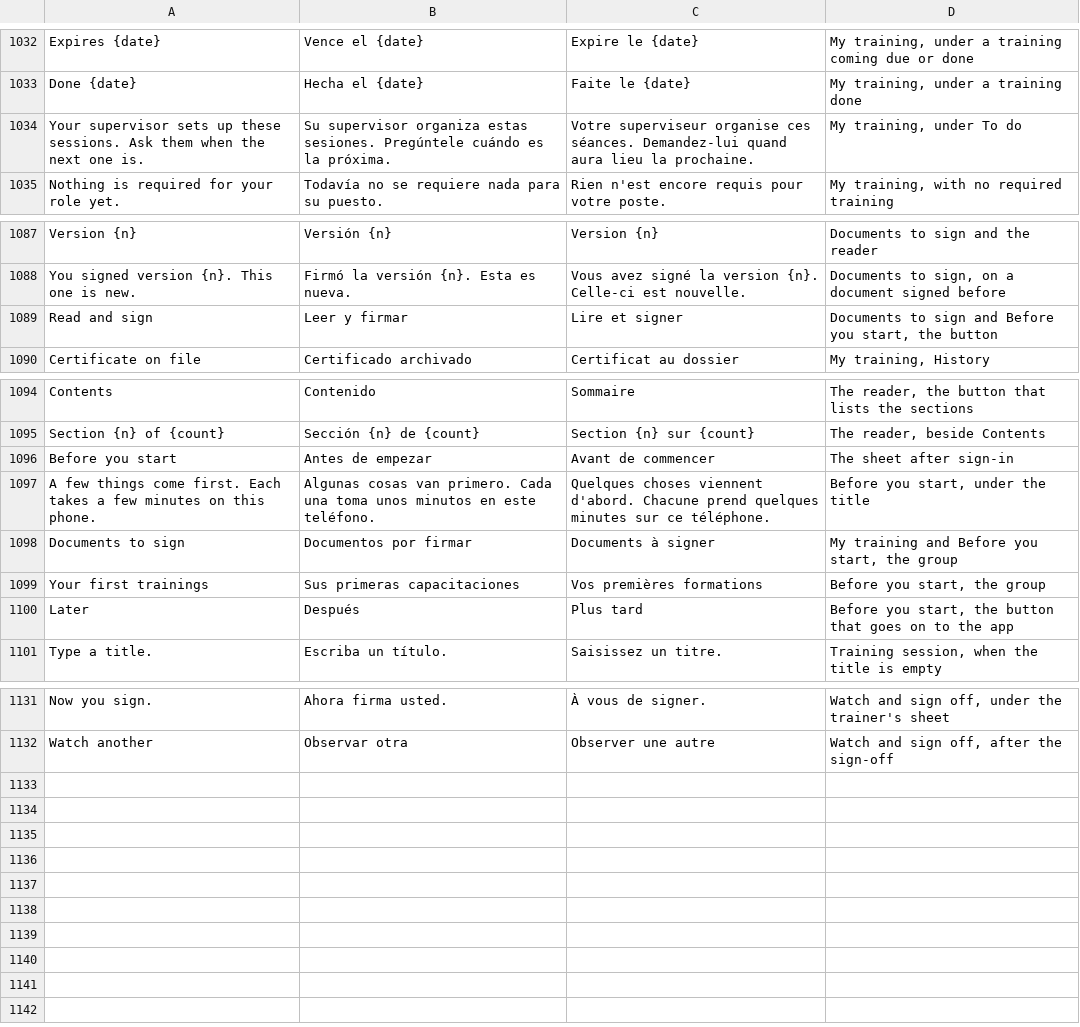
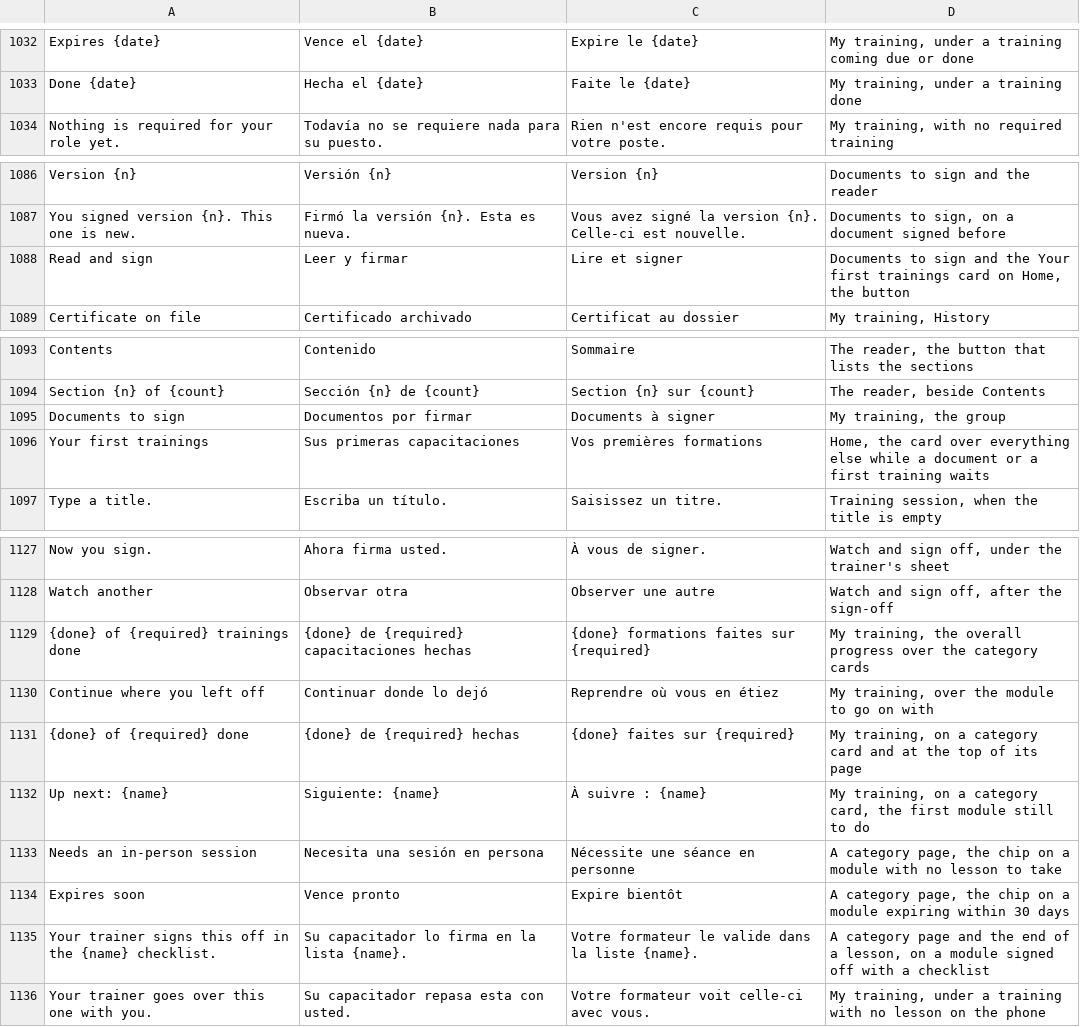
Before and after one commit to isouadda/ocsa-staff-portal, a CSV file: translation/portal_words.csv, drawn as a sheet; only a part is shown, gaps mark what is left out.

```diff
--- a/translation/portal_words.csv
+++ b/translation/portal_words.csv
@@ -1033,3 +1033,2 @@ Expires {date},Vence el {date},Expire le {date},"My training, under a training c
 Done {date},Hecha el {date},Faite le {date},"My training, under a training done"
-Your supervisor sets up these sessions. Ask them when the next one is.,Su supervisor organiza estas sesiones. Pregúntele cuándo es la próxima.,Votre superviseur organise ces séances. Demandez-lui quand aura lieu la prochaine.,"My training, under To do"
 Nothing is required for your role yet.,Todavía no se requiere nada para su puesto.,Rien n'est encore requis pour votre poste.,"My training, with no required training"
@@ -1088,3 +1087,3 @@ Version {n},Versión {n},Version {n},Documents to sign and the reader
 You signed version {n}. This one is new.,Firmó la versión {n}. Esta es nueva.,Vous avez signé la version {n}. Celle-ci est nouvelle.,"Documents to sign, on a document signed before"
-Read and sign,Leer y firmar,Lire et signer,"Documents to sign and Before you start, the button"
+Read and sign,Leer y firmar,Lire et signer,"Documents to sign and the Your first trainings card on Home, the button"
 Certificate on file,Certificado archivado,Certificat au dossier,"My training, History"
@@ -1095,7 +1094,4 @@ Contents,Contenido,Sommaire,"The reader, the button that lists the sections"
 Section {n} of {count},Sección {n} de {count},Section {n} sur {count},"The reader, beside Contents"
-Before you start,Antes de empezar,Avant de commencer,The sheet after sign-in
-A few things come first. Each takes a few minutes on this phone.,Algunas cosas van primero. Cada una toma unos minutos en este teléfono.,Quelques choses viennent d'abord. Chacune prend quelques minutes sur ce téléphone.,"Before you start, under the title"
-Documents to sign,Documentos por firmar,Documents à signer,"My training and Before you start, the group"
-Your first trainings,Sus primeras capacitaciones,Vos premières formations,"Before you start, the group"
-Later,Después,Plus tard,"Before you start, the button that goes on to the app"
+Documents to sign,Documentos por firmar,Documents à signer,"My training, the group"
+Your first trainings,Sus primeras capacitaciones,Vos premières formations,"Home, the card over everything else while a document or a first training waits"
 Type a title.,Escriba un título.,Saisissez un titre.,"Training session, when the title is empty"
@@ -1132 +1128,9 @@ Now you sign.,Ahora firma usted.,À vous de signer.,"Watch and sign off, under t
 Watch another,Observar otra,Observer une autre,"Watch and sign off, after the sign-off"
+{done} of {required} trainings done,{done} de {required} capacitaciones hechas,{done} formations faites sur {required},"My training, the overall progress over the category cards"
+Continue where you left off,Continuar donde lo dejó,Reprendre où vous en étiez,"My training, over the module to go on with"
+{done} of {required} done,{done} de {required} hechas,{done} faites sur {required},"My training, on a category card and at the top of its page"
+Up next: {name},Siguiente: {name},À suivre : {name},"My training, on a category card, the first module still to do"
+Needs an in-person session,Necesita una sesión en persona,Nécessite une séance en personne,"A category page, the chip on a module with no lesson to take"
+Expires soon,Vence pronto,Expire bientôt,"A category page, the chip on a module expiring within 30 days"
+Your trainer signs this off in the {name} checklist.,Su capacitador lo firma en la lista {name}.,Votre formateur le valide dans la liste {name}.,"A category page and the end of a lesson, on a module signed off with a checklist"
+Your trainer goes over this one with you.,Su capacitador repasa esta con usted.,Votre formateur voit celle-ci avec vous.,"My training, under a training with no lesson on the phone"
```
Also changed, not shown: 5 other files.
